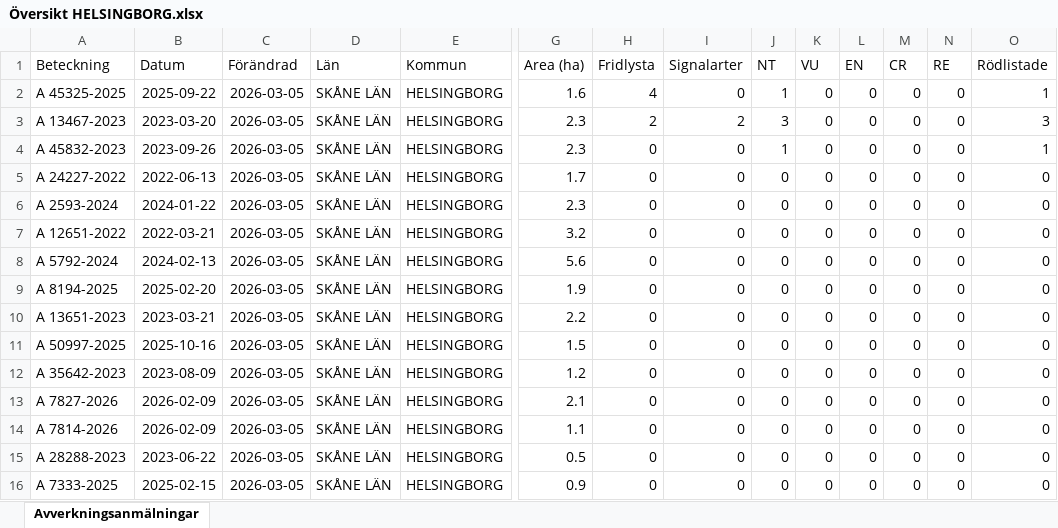
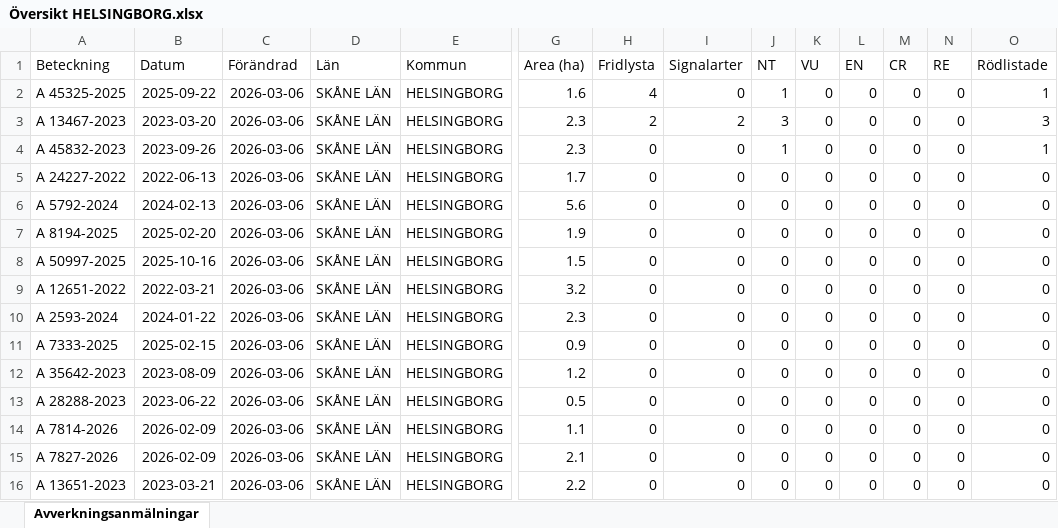
Before and after one commit to klasma/Logging_1283, an Excel workbook: Översikt HELSINGBORG.xlsx, sheet Avverkningsanmälningar, drawn as a sheet; only a part is shown, gaps mark what is left out; values as stored, in another font and other column widths than the file's, no borders; removed rows and columns are numbered as before the commit, all else as after; rows hold the shown columns only; the diff names each change by its address in the sheet, - before the commit and + after, or states it on an @@ line.

```diff
--- a/Översikt HELSINGBORG.xlsx (sheet Avverkningsanmälningar)
+++ b/Översikt HELSINGBORG.xlsx (sheet Avverkningsanmälningar)
-C2:C5 (Förändrad): 2026-03-05
+C2:C5 (Förändrad): 2026-03-06
-row 6: A 2593-2024 | 2024-01-22 | 2026-03-05 | SKÅNE LÄN | HELSINGBORG | 2.3 | 0 | 0 | 0 | 0 | 0 | 0 | 0 | 0
-row 7: A 12651-2022 | 2022-03-21 | 2026-03-05 | SKÅNE LÄN | HELSINGBORG | 3.2 | 0 | 0 | 0 | 0 | 0 | 0 | 0 | 0
-C6:C7 (Förändrad): 2026-03-05
+C6:C7 (Förändrad): 2026-03-06
-row 10: A 13651-2023 | 2023-03-21 | 2026-03-05 | SKÅNE LÄN | HELSINGBORG | 2.2 | 0 | 0 | 0 | 0 | 0 | 0 | 0 | 0
-C8 (Förändrad): 2026-03-05
+C8 (Förändrad): 2026-03-06
+row 9: A 12651-2022 | 2022-03-21 | 2026-03-06 | SKÅNE LÄN | HELSINGBORG | 3.2 | 0 | 0 | 0 | 0 | 0 | 0 | 0 | 0
+row 10: A 2593-2024 | 2024-01-22 | 2026-03-06 | SKÅNE LÄN | HELSINGBORG | 2.3 | 0 | 0 | 0 | 0 | 0 | 0 | 0 | 0
+row 11: A 7333-2025 | 2025-02-15 | 2026-03-06 | SKÅNE LÄN | HELSINGBORG | 0.9 | 0 | 0 | 0 | 0 | 0 | 0 | 0 | 0
-C12:C16 (Förändrad): 2026-03-05
+C12:C16 (Förändrad): 2026-03-06
-A13 (Beteckning): A 7827-2026
+A13 (Beteckning): A 28288-2023
-B13 (Datum): 2026-02-09
+B13 (Datum): 2023-06-22
-G13 (Area (ha)): 2.1
+G13 (Area (ha)): 0.5
-A15 (Beteckning): A 28288-2023
+A15 (Beteckning): A 7827-2026
-B15 (Datum): 2023-06-22
+B15 (Datum): 2026-02-09
-G15 (Area (ha)): 0.5
+G15 (Area (ha)): 2.1
-A16 (Beteckning): A 7333-2025
+A16 (Beteckning): A 13651-2023
-B16 (Datum): 2025-02-15
+B16 (Datum): 2023-03-21
-G16 (Area (ha)): 0.9
+G16 (Area (ha)): 2.2
```
Also changed, not shown: artfynd/A 13467-2023 artfynd.xlsx, artfynd/A 45325-2025 artfynd.xlsx, 15 other files.
